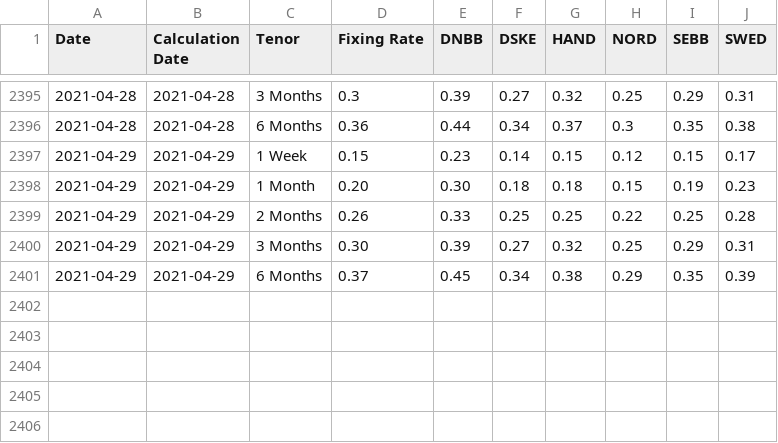
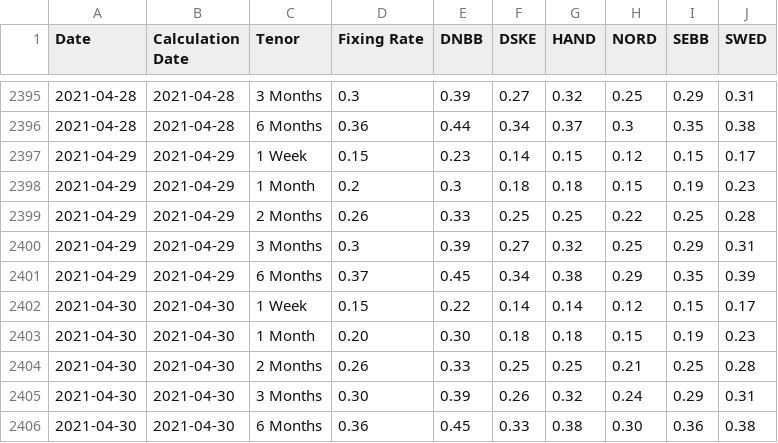
Before and after one commit to frefrik/norway-finance-statistics, a CSV file: data/no_nibor_panel.csv, drawn as a sheet; only a part is shown, gaps mark what is left out.

```diff
--- a/data/no_nibor_panel.csv
+++ b/data/no_nibor_panel.csv
@@ -2397,5 +2397,10 @@ Date,Calculation Date,Tenor,Fixing Rate,DNBB,DSKE,HAND,NORD,SEBB,SWED
 2021-04-29,2021-04-29,1 Week,0.15,0.23,0.14,0.15,0.12,0.15,0.17
-2021-04-29,2021-04-29,1 Month,0.20,0.30,0.18,0.18,0.15,0.19,0.23
+2021-04-29,2021-04-29,1 Month,0.2,0.3,0.18,0.18,0.15,0.19,0.23
 2021-04-29,2021-04-29,2 Months,0.26,0.33,0.25,0.25,0.22,0.25,0.28
-2021-04-29,2021-04-29,3 Months,0.30,0.39,0.27,0.32,0.25,0.29,0.31
+2021-04-29,2021-04-29,3 Months,0.3,0.39,0.27,0.32,0.25,0.29,0.31
 2021-04-29,2021-04-29,6 Months,0.37,0.45,0.34,0.38,0.29,0.35,0.39
+2021-04-30,2021-04-30,1 Week,0.15,0.22,0.14,0.14,0.12,0.15,0.17
+2021-04-30,2021-04-30,1 Month,0.20,0.30,0.18,0.18,0.15,0.19,0.23
+2021-04-30,2021-04-30,2 Months,0.26,0.33,0.25,0.25,0.21,0.25,0.28
+2021-04-30,2021-04-30,3 Months,0.30,0.39,0.26,0.32,0.24,0.29,0.31
+2021-04-30,2021-04-30,6 Months,0.36,0.45,0.33,0.38,0.30,0.36,0.38
```
Also changed, not shown: data/no_nibor.csv, 6 other files.
